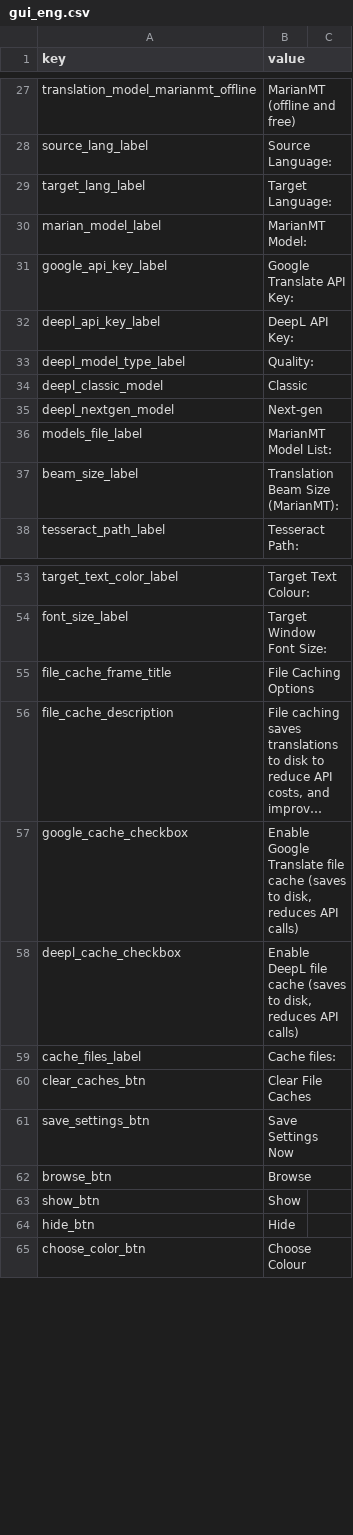
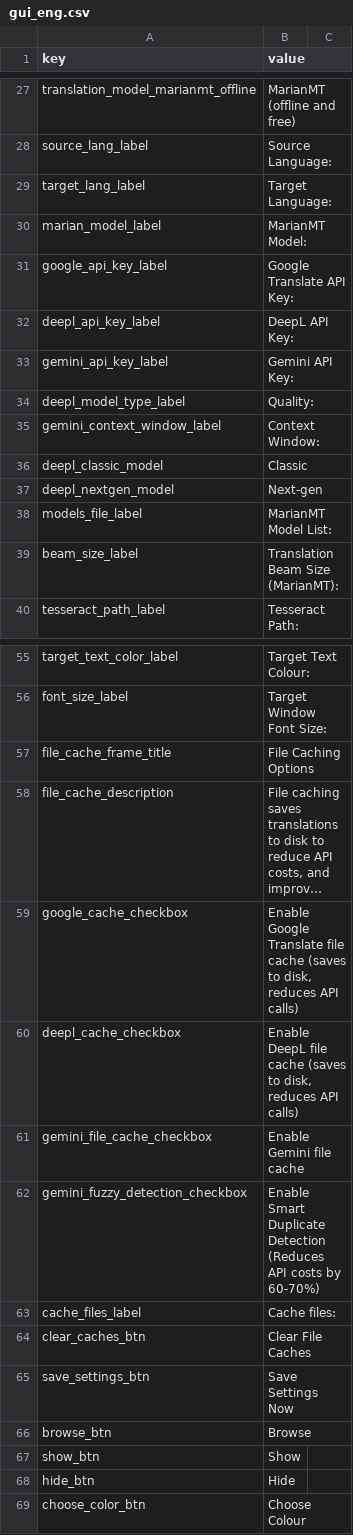
Before and after one commit to vsex7/OCR-Translator, a CSV file: resources/gui_eng.csv, drawn as a sheet; only a part is shown, gaps mark what is left out; long unchanged cells end in ….

```diff
--- a/resources/gui_eng.csv
+++ b/resources/gui_eng.csv
@@ -32,3 +32,5 @@ google_api_key_label,Google Translate API Key:
 deepl_api_key_label,DeepL API Key:
+gemini_api_key_label,Gemini API Key:
 deepl_model_type_label,Quality:
+gemini_context_window_label,Context Window:
 deepl_classic_model,Classic
@@ -58,2 +60,4 @@ google_cache_checkbox,"Enable Google Translate file cache (saves to disk, reduce
 deepl_cache_checkbox,"Enable DeepL file cache (saves to disk, reduces API calls)"
+gemini_file_cache_checkbox,"Enable Gemini file cache"
+gemini_fuzzy_detection_checkbox,"Enable Smart Duplicate Detection (Reduces API costs by 60-70%)"
 cache_files_label,Cache files:
```
Also changed, not shown: resources/gui_pol.csv, resources/language_display_names.csv, 10 other files.
